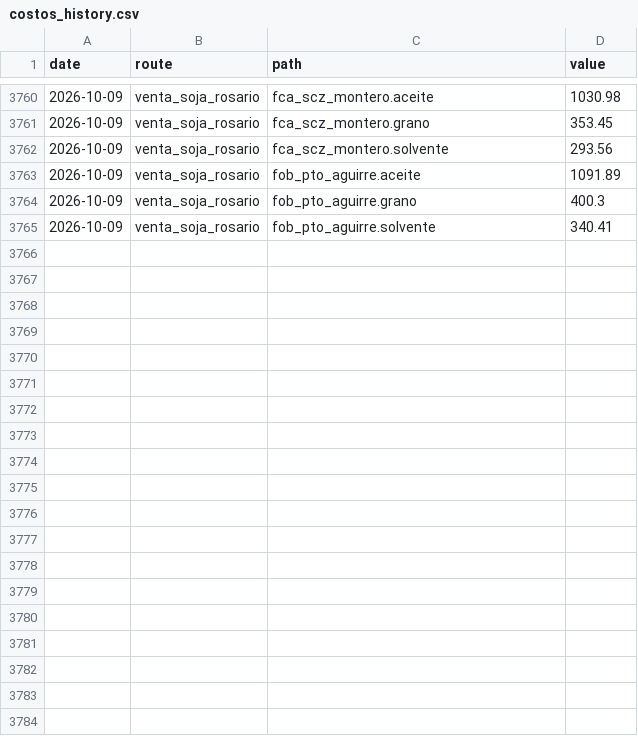
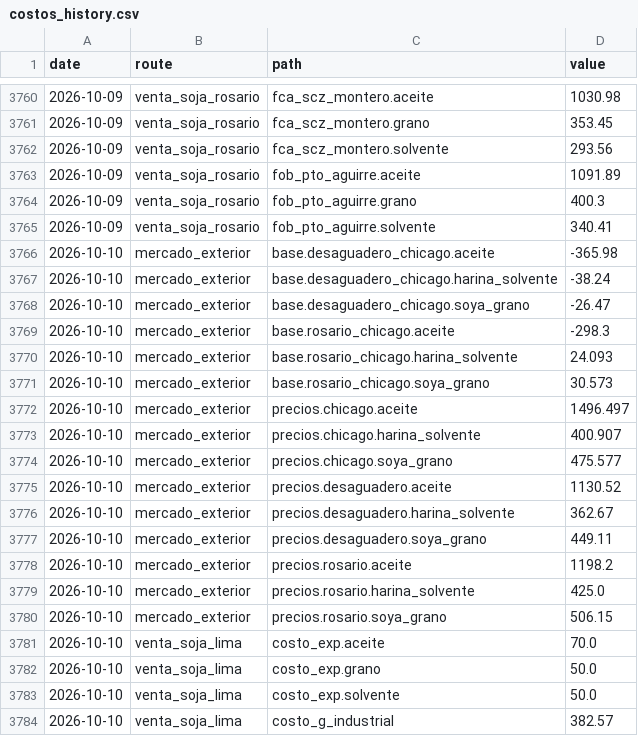
Before and after one commit to bolivianagrotraderpage/Bolivian-Agrotrader, a CSV file: processed/costos_history.csv, drawn as a sheet; only a part is shown, gaps mark what is left out; the diff covers the shown part only.

```diff
--- a/processed/costos_history.csv
+++ b/processed/costos_history.csv
@@ -3765 +3765,20 @@ date,route,path,value
 2026-10-09,venta_soja_rosario,fob_pto_aguirre.solvente,340.41
+2026-10-10,mercado_exterior,base.desaguadero_chicago.aceite,-365.98
+2026-10-10,mercado_exterior,base.desaguadero_chicago.harina_solvente,-38.24
+2026-10-10,mercado_exterior,base.desaguadero_chicago.soya_grano,-26.47
+2026-10-10,mercado_exterior,base.rosario_chicago.aceite,-298.3
+2026-10-10,mercado_exterior,base.rosario_chicago.harina_solvente,24.093
+2026-10-10,mercado_exterior,base.rosario_chicago.soya_grano,30.573
+2026-10-10,mercado_exterior,precios.chicago.aceite,1496.497
+2026-10-10,mercado_exterior,precios.chicago.harina_solvente,400.907
+2026-10-10,mercado_exterior,precios.chicago.soya_grano,475.577
+2026-10-10,mercado_exterior,precios.desaguadero.aceite,1130.52
+2026-10-10,mercado_exterior,precios.desaguadero.harina_solvente,362.67
+2026-10-10,mercado_exterior,precios.desaguadero.soya_grano,449.11
+2026-10-10,mercado_exterior,precios.rosario.aceite,1198.2
+2026-10-10,mercado_exterior,precios.rosario.harina_solvente,425.0
+2026-10-10,mercado_exterior,precios.rosario.soya_grano,506.15
+2026-10-10,venta_soja_lima,costo_exp.aceite,70.0
+2026-10-10,venta_soja_lima,costo_exp.grano,50.0
+2026-10-10,venta_soja_lima,costo_exp.solvente,50.0
+2026-10-10,venta_soja_lima,costo_g_industrial,382.57
```
Also changed, not shown: 19 added rows elsewhere in this file.
